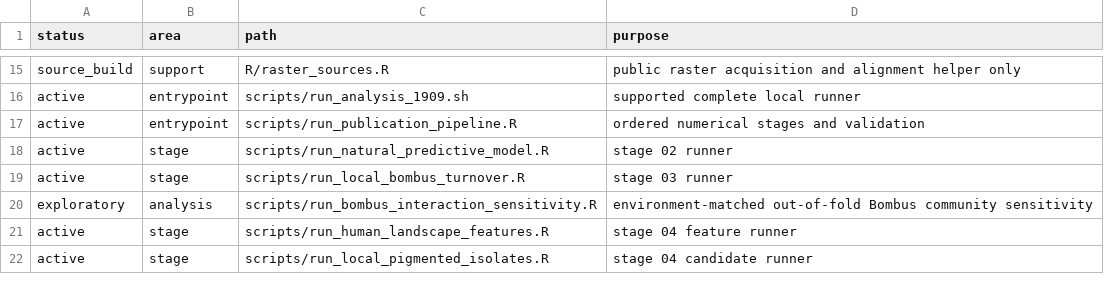
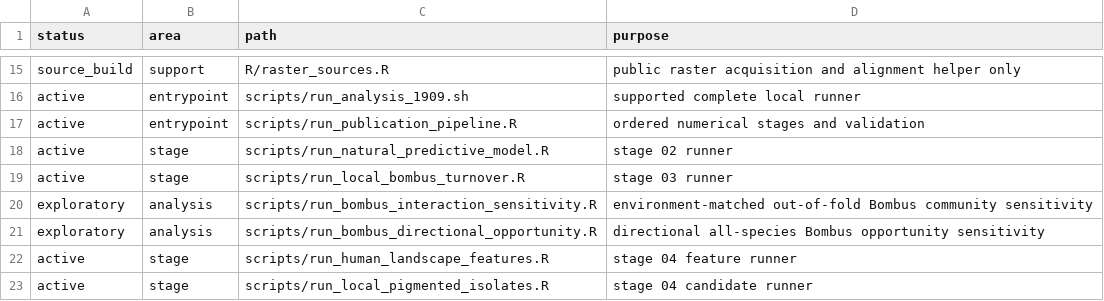
Before and after one commit to zuizui0223/hotarubukuro, a CSV file: config/code_manifest.csv, drawn as a sheet; only a part is shown, gaps mark what is left out; the diff names each change by its address in the sheet, - before the commit and + after, or states it on an @@ line.

Commit message:
Declare directional Bombus opportunity analysis

```diff
--- a/config/code_manifest.csv
+++ b/config/code_manifest.csv
+row 21: exploratory | analysis | scripts/run_bombus_directional_opportunity.R | directional all-species Bombus opportunity sensitivity
```
